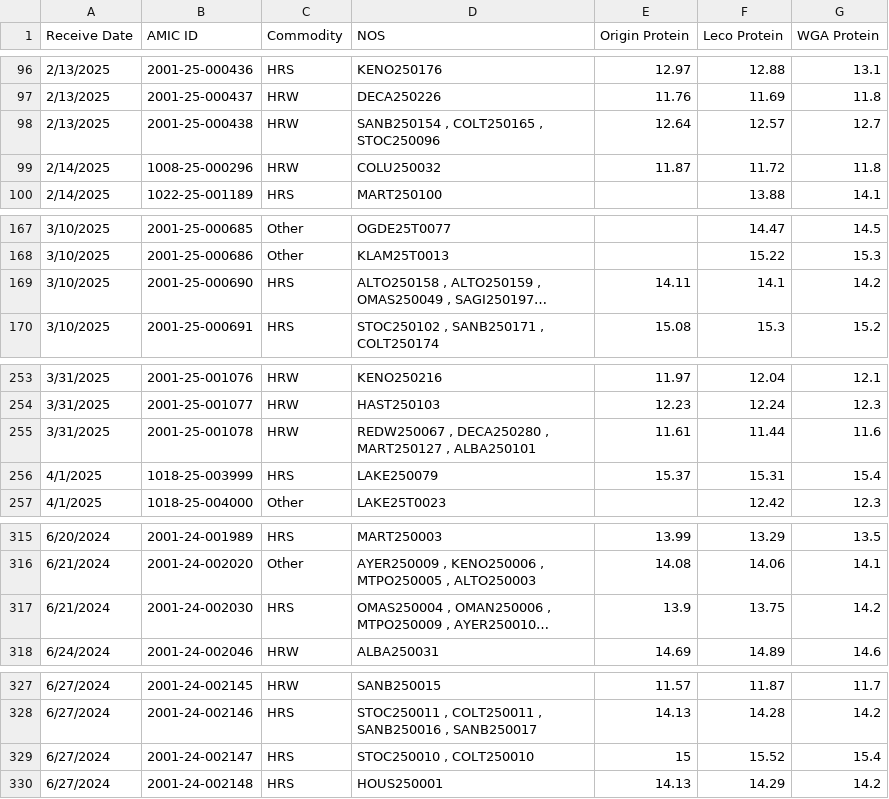
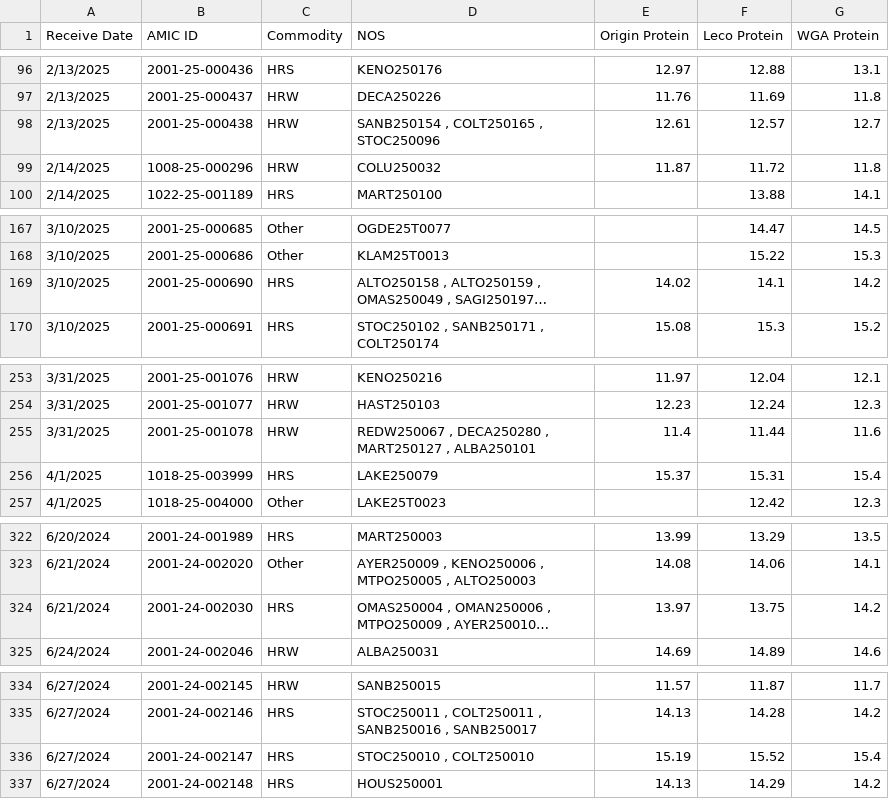
Before and after one commit to dxtremed/pro_tracker, a CSV file: AM Preship 01.2025-05.2025.csv, drawn as a sheet; only a part is shown, gaps mark what is left out; long unchanged cells end in …; addresses are those after the commit; the diff covers the shown part only; the diff names each change by its address in the sheet, - before the commit and + after, or states it on an @@ line.

```diff
--- a/AM Preship 01.2025-05.2025.csv
+++ b/AM Preship 01.2025-05.2025.csv
-E98 (Origin Protein): 12.64
+E98 (Origin Protein): 12.61
-E169 (Origin Protein): 14.11
+E169 (Origin Protein): 14.02
-E255 (Origin Protein): 11.61
+E255 (Origin Protein): 11.4
-E324 (Origin Protein): 13.9
+E324 (Origin Protein): 13.97
-E336 (Origin Protein): 15
+E336 (Origin Protein): 15.19
```
Also changed, not shown: 25 added rows, 7 moved rows and 29 edited cells elsewhere in this file.
